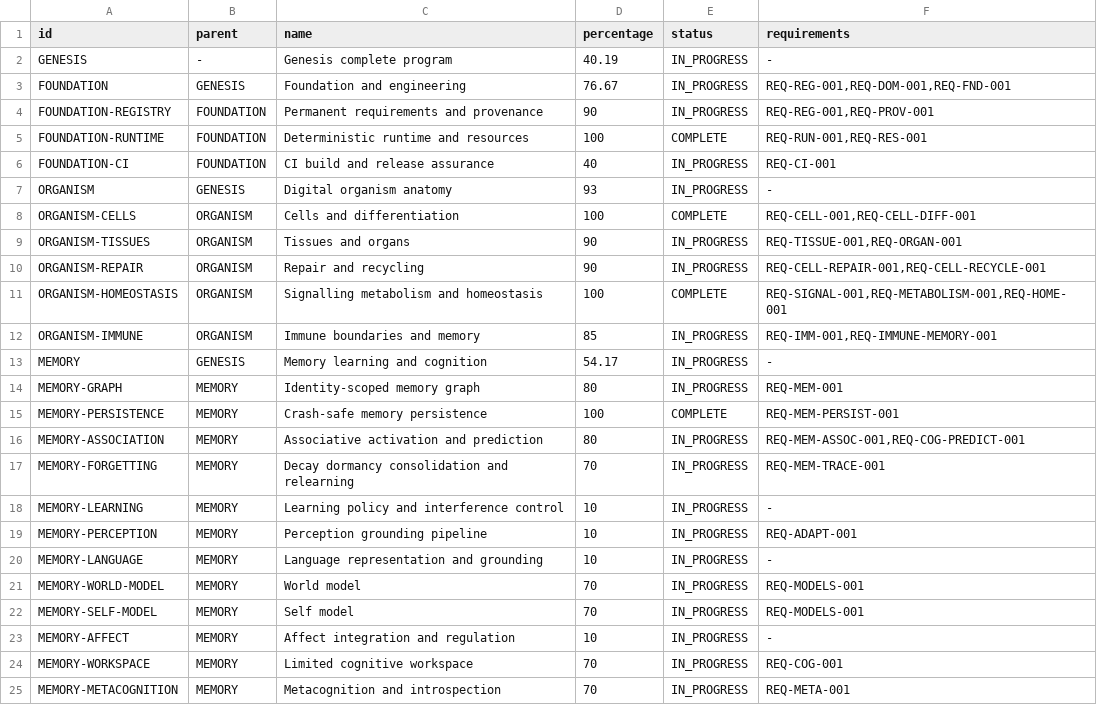
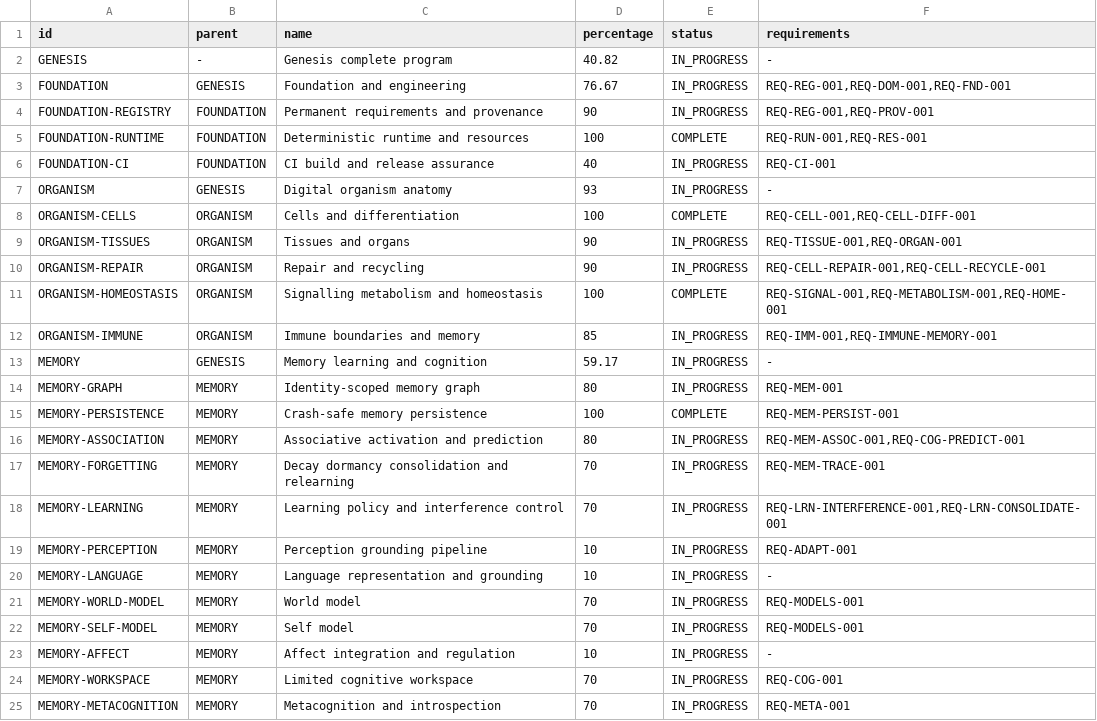
Before and after one commit to jayprophit/Genesis, a TSV file: registry/completion_report.tsv, drawn as a sheet; only a part is shown.

```diff
--- a/registry/completion_report.tsv
+++ b/registry/completion_report.tsv
@@ -1,3 +1,3 @@
 id	parent	name	percentage	status	requirements
-GENESIS	-	Genesis complete program	40.19	IN_PROGRESS	-
+GENESIS	-	Genesis complete program	40.82	IN_PROGRESS	-
 FOUNDATION	GENESIS	Foundation and engineering	76.67	IN_PROGRESS	REQ-REG-001,REQ-DOM-001,REQ-FND-001
@@ -12,3 +12,3 @@ ORGANISM-HOMEOSTASIS	ORGANISM	Signalling metabolism and homeostasis	100	COMPLETE
 ORGANISM-IMMUNE	ORGANISM	Immune boundaries and memory	85	IN_PROGRESS	REQ-IMM-001,REQ-IMMUNE-MEMORY-001
-MEMORY	GENESIS	Memory learning and cognition	54.17	IN_PROGRESS	-
+MEMORY	GENESIS	Memory learning and cognition	59.17	IN_PROGRESS	-
 MEMORY-GRAPH	MEMORY	Identity-scoped memory graph	80	IN_PROGRESS	REQ-MEM-001
@@ -17,3 +17,3 @@ MEMORY-ASSOCIATION	MEMORY	Associative activation and prediction	80	IN_PROGRESS	R
 MEMORY-FORGETTING	MEMORY	Decay dormancy consolidation and relearning	70	IN_PROGRESS	REQ-MEM-TRACE-001
-MEMORY-LEARNING	MEMORY	Learning policy and interference control	10	IN_PROGRESS	-
+MEMORY-LEARNING	MEMORY	Learning policy and interference control	70	IN_PROGRESS	REQ-LRN-INTERFERENCE-001,REQ-LRN-CONSOLIDATE-001
 MEMORY-PERCEPTION	MEMORY	Perception grounding pipeline	10	IN_PROGRESS	REQ-ADAPT-001
```
Also changed, not shown: registry/completion_components.tsv, registry/requirements.tsv, 7 other files.
